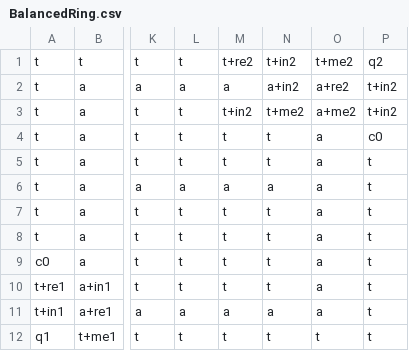
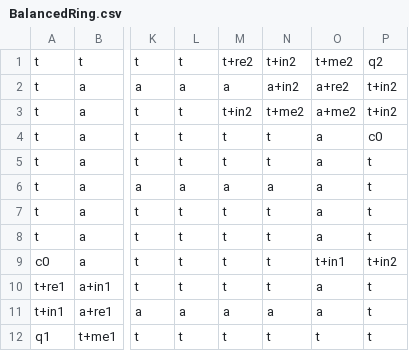
Before and after one commit to EDA-TPF-Skirmish-Wars/Final, a CSV file: Graphics/resources/maps/BalancedRing.csv, drawn as a sheet; only a part is shown, gaps mark what is left out; the diff names each change by its address in the sheet, - before the commit and + after, or states it on an @@ line.

```diff
--- a/Graphics/resources/maps/BalancedRing.csv
+++ b/Graphics/resources/maps/BalancedRing.csv
-O9: a
+O9: t+in1
-P9: t
+P9: t+in2
```
Also changed, not shown: 2 other files.
